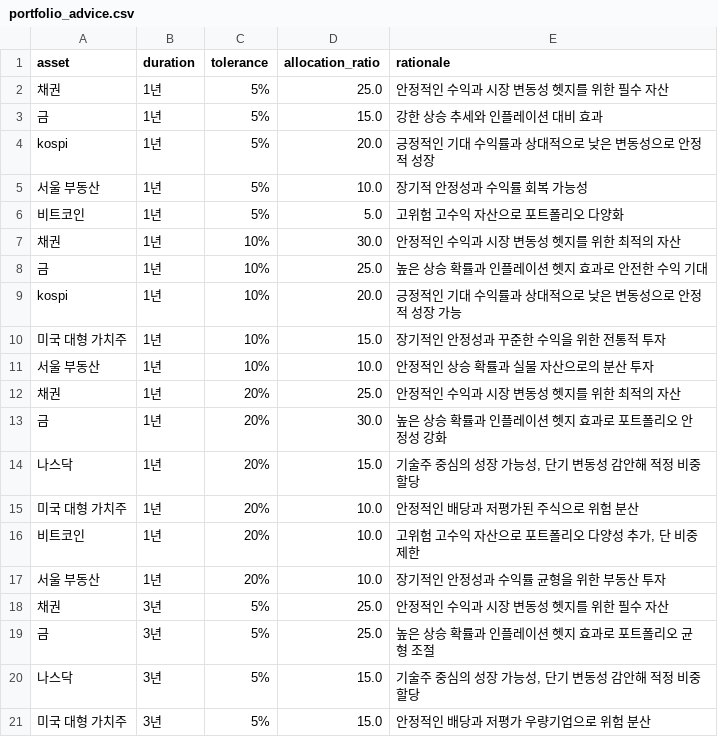
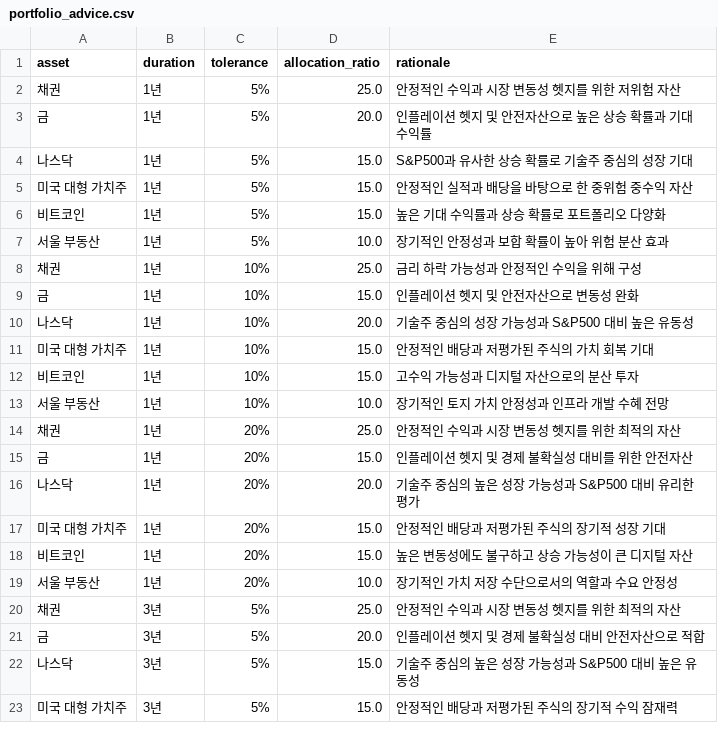
Before and after one commit to ropisy123/sogong_ec2, a CSV file: data/ai_forcast/20250530/portfolio_advice.csv, drawn as a sheet; only a part is shown; the diff covers the shown part only.

```diff
--- a/data/ai_forcast/20250530/portfolio_advice.csv
+++ b/data/ai_forcast/20250530/portfolio_advice.csv
@@ -1,21 +1,23 @@
 asset,duration,tolerance,allocation_ratio,rationale
-채권,1년,5%,25.0,안정적인 수익과 시장 변동성 헷지를 위한 필수 자산
-금,1년,5%,15.0,강한 상승 추세와 인플레이션 대비 효과
-kospi,1년,5%,20.0,긍정적인 기대 수익률과 상대적으로 낮은 변동성으로 안정적 성장
-서울 부동산,1년,5%,10.0,장기적 안정성과 수익률 회복 가능성
-비트코인,1년,5%,5.0,고위험 고수익 자산으로 포트폴리오 다양화
-채권,1년,10%,30.0,안정적인 수익과 시장 변동성 헷지를 위한 최적의 자산
-금,1년,10%,25.0,높은 상승 확률과 인플레이션 헷지 효과로 안전한 수익 기대
-kospi,1년,10%,20.0,긍정적인 기대 수익률과 상대적으로 낮은 변동성으로 안정적 성장 가능
-미국 대형 가치주,1년,10%,15.0,장기적인 안정성과 꾸준한 수익을 위한 전통적 투자
-서울 부동산,1년,10%,10.0,안정적인 상승 확률과 실물 자산으로의 분산 투자
+채권,1년,5%,25.0,안정적인 수익과 시장 변동성 헷지를 위한 저위험 자산
+금,1년,5%,20.0,인플레이션 헷지 및 안전자산으로 높은 상승 확률과 기대 수익률
+나스닥,1년,5%,15.0,S&P500과 유사한 상승 확률로 기술주 중심의 성장 기대
+미국 대형 가치주,1년,5%,15.0,안정적인 실적과 배당을 바탕으로 한 중위험 중수익 자산
+비트코인,1년,5%,15.0,높은 기대 수익률과 상승 확률로 포트폴리오 다양화
+서울 부동산,1년,5%,10.0,장기적인 안정성과 보합 확률이 높아 위험 분산 효과
+채권,1년,10%,25.0,금리 하락 가능성과 안정적인 수익을 위해 구성
+금,1년,10%,15.0,인플레이션 헷지 및 안전자산으로 변동성 완화
+나스닥,1년,10%,20.0,기술주 중심의 성장 가능성과 S&P500 대비 높은 유동성
+미국 대형 가치주,1년,10%,15.0,안정적인 배당과 저평가된 주식의 가치 회복 기대
+비트코인,1년,10%,15.0,고수익 가능성과 디지털 자산으로의 분산 투자
+서울 부동산,1년,10%,10.0,장기적인 토지 가치 안정성과 인프라 개발 수혜 전망
 채권,1년,20%,25.0,안정적인 수익과 시장 변동성 헷지를 위한 최적의 자산
-금,1년,20%,30.0,높은 상승 확률과 인플레이션 헷지 효과로 포트폴리오 안정성 강화
-나스닥,1년,20%,15.0,"기술주 중심의 성장 가능성, 단기 변동성 감안해 적정 비중 할당"
-미국 대형 가치주,1년,20%,10.0,안정적인 배당과 저평가된 주식으로 위험 분산
-비트코인,1년,20%,10.0,"고위험 고수익 자산으로 포트폴리오 다양성 추가, 단 비중 제한"
-서울 부동산,1년,20%,10.0,장기적인 안정성과 수익률 균형을 위한 부동산 투자
-채권,3년,5%,25.0,안정적인 수익과 시장 변동성 헷지를 위한 필수 자산
-금,3년,5%,25.0,높은 상승 확률과 인플레이션 헷지 효과로 포트폴리오 균형 조절
-나스닥,3년,5%,15.0,"기술주 중심의 성장 가능성, 단기 변동성 감안해 적정 비중 할당"
-미국 대형 가치주,3년,5%,15.0,안정적인 배당과 저평가 우량기업으로 위험 분산
+금,1년,20%,15.0,인플레이션 헷지 및 경제 불확실성 대비를 위한 안전자산
+나스닥,1년,20%,20.0,기술주 중심의 높은 성장 가능성과 S&P500 대비 유리한 평가
+미국 대형 가치주,1년,20%,15.0,안정적인 배당과 저평가된 주식의 장기적 성장 기대
+비트코인,1년,20%,15.0,높은 변동성에도 불구하고 상승 가능성이 큰 디지털 자산
+서울 부동산,1년,20%,10.0,장기적인 가치 저장 수단으로서의 역할과 수요 안정성
+채권,3년,5%,25.0,안정적인 수익과 시장 변동성 헷지를 위한 최적의 자산
+금,3년,5%,20.0,인플레이션 헷지 및 경제 불확실성 대비 안전자산으로 적합
+나스닥,3년,5%,15.0,기술주 중심의 높은 성장 가능성과 S&P500 대비 높은 유동성
+미국 대형 가치주,3년,5%,15.0,안정적인 배당과 저평가된 주식의 장기적 수익 잠재력
```
Also changed, not shown: 4 added rows, 4 removed rows and 76 edited cells elsewhere in this file, data/20250530/bitcoin.csv, data/20250530/gold.csv, 24 other files.
